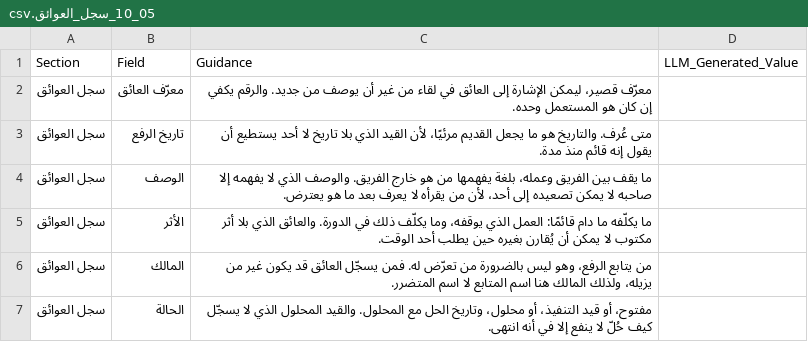
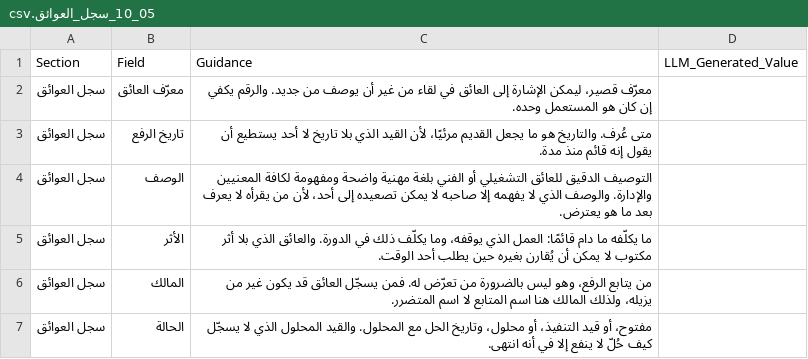
Before and after one commit to fakhruldeen/Tasleemat, a CSV file: forms/ar/05_التنفيذ/10_سجل_العوائق/05_10_سجل_العوائق.csv, drawn as a sheet.

```diff
--- a/forms/ar/05_التنفيذ/10_سجل_العوائق/05_10_سجل_العوائق.csv
+++ b/forms/ar/05_التنفيذ/10_سجل_العوائق/05_10_سجل_العوائق.csv
@@ -3,3 +3,3 @@ Section,Field,Guidance,LLM_Generated_Value
 سجل العوائق,تاريخ الرفع,متى عُرف. والتاريخ هو ما يجعل القديم مرئيًا، لأن القيد الذي بلا تاريخ لا أحد يستطيع أن يقول إنه قائم منذ مدة.,
-سجل العوائق,الوصف,ما يقف بين الفريق وعمله، بلغة يفهمها من هو خارج الفريق. والوصف الذي لا يفهمه إلا صاحبه لا يمكن تصعيده إلى أحد، لأن من يقرأه لا يعرف بعد ما هو يعترض.,
+سجل العوائق,الوصف,التوصيف الدقيق للعائق التشغيلي أو الفني بلغة مهنية واضحة ومفهومة لكافة المعنيين والإدارة. والوصف الذي لا يفهمه إلا صاحبه لا يمكن تصعيده إلى أحد، لأن من يقرأه لا يعرف بعد ما هو يعترض.,
 سجل العوائق,الأثر,ما يكلّفه ما دام قائمًا: العمل الذي يوقفه، وما يكلّف ذلك في الدورة. والعائق الذي بلا أثر مكتوب لا يمكن أن يُقارن بغيره حين يطلب أحد الوقت.,
```
Also changed, not shown: forms/ar/00_إدارة_البرامج_والمحافظ/01_خارطة_طريق_المحفظة/00_01_خارطة_طريق_المحفظة.csv, forms/ar/00_إدارة_البرامج_والمحافظ/03_سجل_الاعتماديات_المتبادلة/00_03_سجل_الاعتماديات_المتبادلة.csv, 55 other files.
